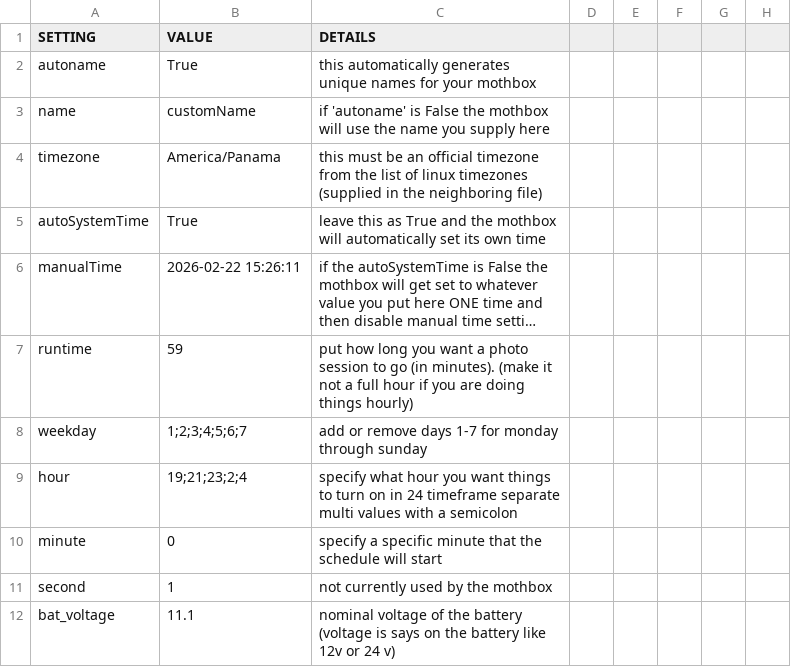
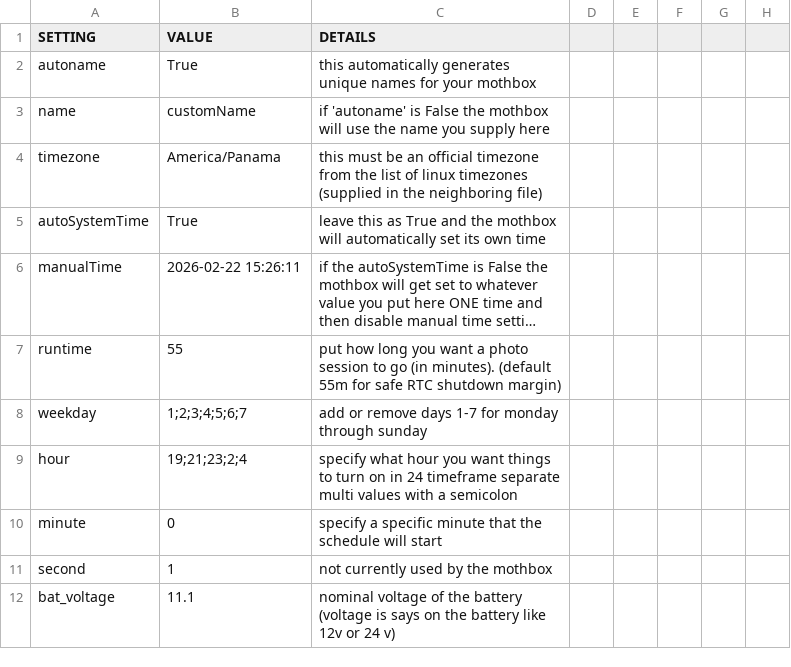
Before and after one commit to rlwilmin-byte/Mothbox_Firmware, a CSV file: mothbox_custom_Unified/mothbox_settings.csv, drawn as a sheet; only a part is shown; long unchanged cells end in …; the diff names each change by its address in the sheet, - before the commit and + after, or states it on an @@ line.

```diff
--- a/mothbox_custom_Unified/mothbox_settings.csv
+++ b/mothbox_custom_Unified/mothbox_settings.csv
-B7 (VALUE): 59
+B7 (VALUE): 55
-C7 (DETAILS): …(in minutes). (make it not a full hour if you are doing things hourly)
+C7 (DETAILS): …(in minutes). (default 55m for safe RTC shutdown margin)
```
Also changed, not shown: 2 other files.
